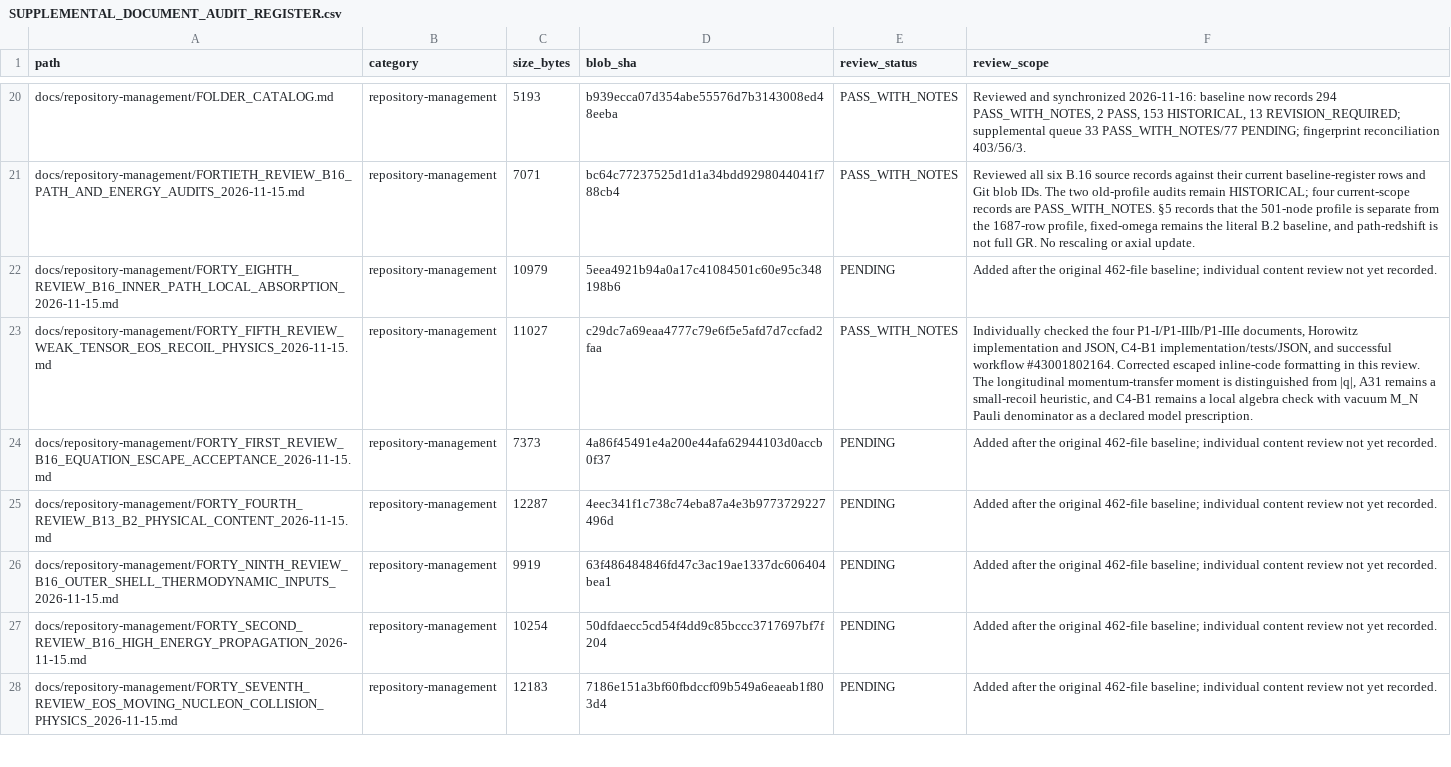
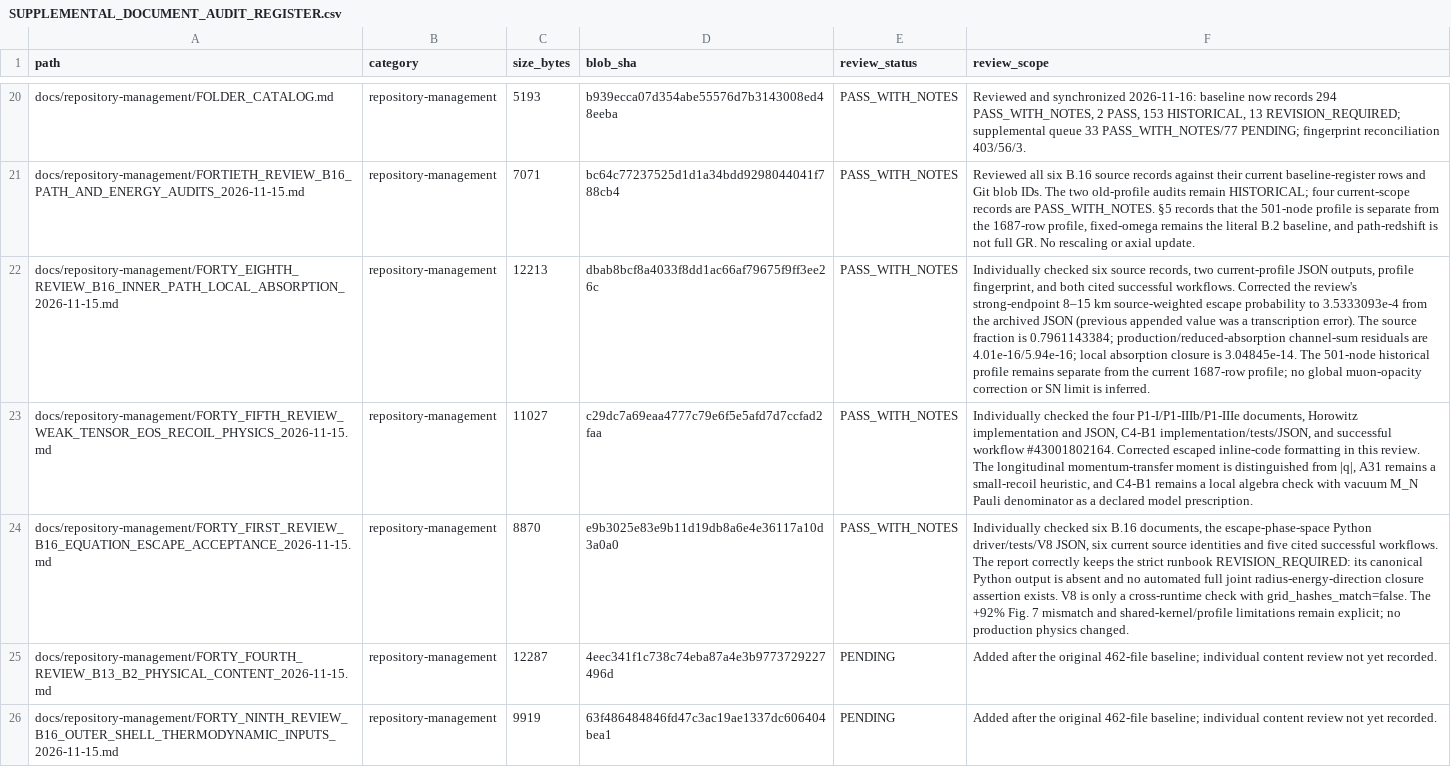
Before and after one commit to lm846802297-bit/axial-vector-review-response, a CSV file: docs/repository-management/SUPPLEMENTAL_DOCUMENT_AUDIT_REGISTER.csv, drawn as a sheet; only a part is shown, gaps mark what is left out; the shorter side is filled out with more unchanged rows; the diff names each change by its address in the sheet, - before the commit and + after, or states it on an @@ line.

Commit message:
audit: record 41st and 48th B16 review outcomes

```diff
--- a/docs/repository-management/SUPPLEMENTAL_DOCUMENT_AUDIT_REGISTER.csv
+++ b/docs/repository-management/SUPPLEMENTAL_DOCUMENT_AUDIT_REGISTER.csv
-C22 (size_bytes): 10979
+C22 (size_bytes): 12213
-D22 (blob_sha): 5eea4921b94a0a17c41084501c60e95c348198b6
+D22 (blob_sha): dbab8bcf8a4033f8dd1ac66af79675f9ff3ee26c
-E22 (review_status): PENDING
+E22 (review_status): PASS_WITH_NOTES
-F22 (review_scope): Added after the original 462-file baseline; individual content review not yet recorded.
+F22 (review_scope): Individually checked six source records, two current-profile JSON outputs, profile fingerprint, and both cited successful workflows. Corrected the review's strong-endpoint 8–15 km source-weighted escape probability to 3.5333093e-4 from the archived JSON (previous appended value was a transcription error). The source fraction is 0.7961143384; production/reduced-absorption channel-sum residuals are 4.01e-16/5.94e-16; local absorption closure is 3.04845e-14. The 501-node historical profile remains separate from the current 1687-row profile; no global muon-opacity correction or SN limit is inferred.
-C24 (size_bytes): 7373
+C24 (size_bytes): 8870
-D24 (blob_sha): 4a86f45491e4a200e44afa62944103d0accb0f37
+D24 (blob_sha): e9b3025e83e9b11d19db8a6e4e36117a10d3a0a0
-E24 (review_status): PENDING
+E24 (review_status): PASS_WITH_NOTES
-F24 (review_scope): Added after the original 462-file baseline; individual content review not yet recorded.
+F24 (review_scope): Individually checked six B.16 documents, the escape-phase-space Python driver/tests/V8 JSON, six current source identities and five cited successful workflows. The report correctly keeps the strict runbook REVISION_REQUIRED: its canonical Python output is absent and no automated full joint radius-energy-direction closure assertion exists. V8 is only a cross-runtime check with grid_hashes_match=false. The +92% Fig. 7 mismatch and shared-kernel/profile limitations remain explicit; no production physics changed.
```
